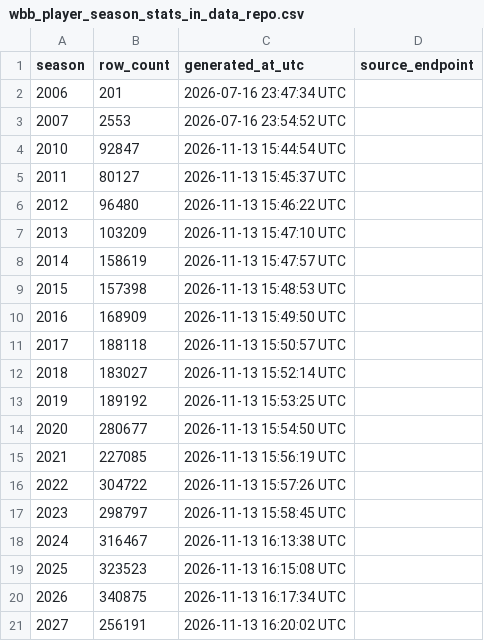
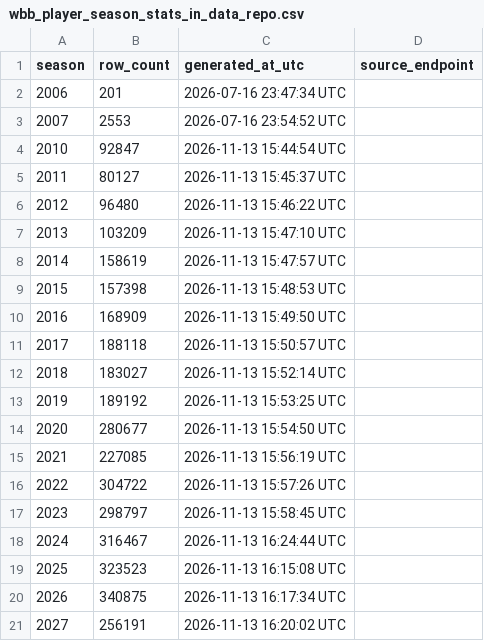
Before and after one commit to sportsdataverse/wehoop-wbb-data, a CSV file: wbb/player_season_stats/wbb_player_season_stats_in_data_repo.csv, drawn as a sheet.

Commit message:
WBB Data republish player_season_stats names (Start: 2024 End: 2024)

```diff
--- a/wbb/player_season_stats/wbb_player_season_stats_in_data_repo.csv
+++ b/wbb/player_season_stats/wbb_player_season_stats_in_data_repo.csv
@@ -17,3 +17,3 @@ season,row_count,generated_at_utc,source_endpoint
 2023,298797,2026-11-13 15:58:45 UTC,
-2024,316467,2026-11-13 16:13:38 UTC,
+2024,316467,2026-11-13 16:24:44 UTC,
 2025,323523,2026-11-13 16:15:08 UTC,
```
Also changed, not shown: 1 other file.
